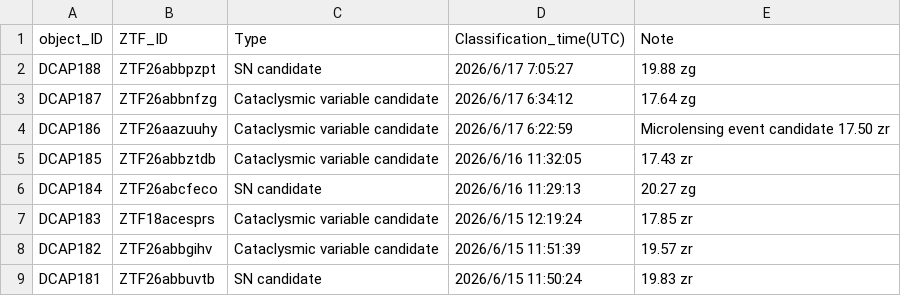
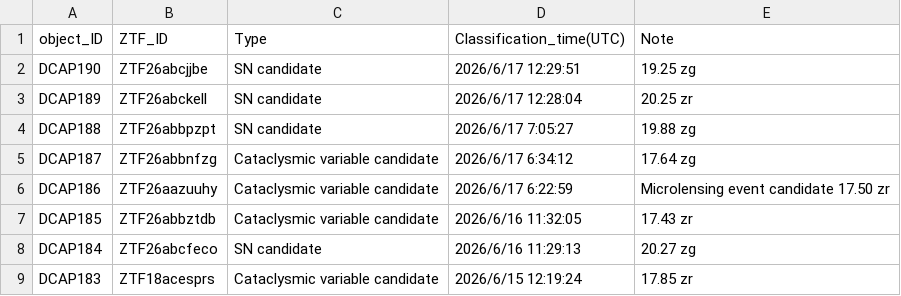
Before and after one commit to DCAP-MinruiNing/DCAP, a CSV file: data3.csv, drawn as a sheet; only a part is shown; the shorter side is filled out with more unchanged rows; the diff names each change by its address in the sheet, - before the commit and + after, or states it on an @@ line.

Commit message:
Update data3.csv

```diff
--- a/data3.csv
+++ b/data3.csv
+row 2: DCAP190 | ZTF26abcjjbe | SN candidate | 2026/6/17 12:29:51 | 19.25 zg
+row 3: DCAP189 | ZTF26abckell | SN candidate | 2026/6/17 12:28:04 | 20.25 zr
```
